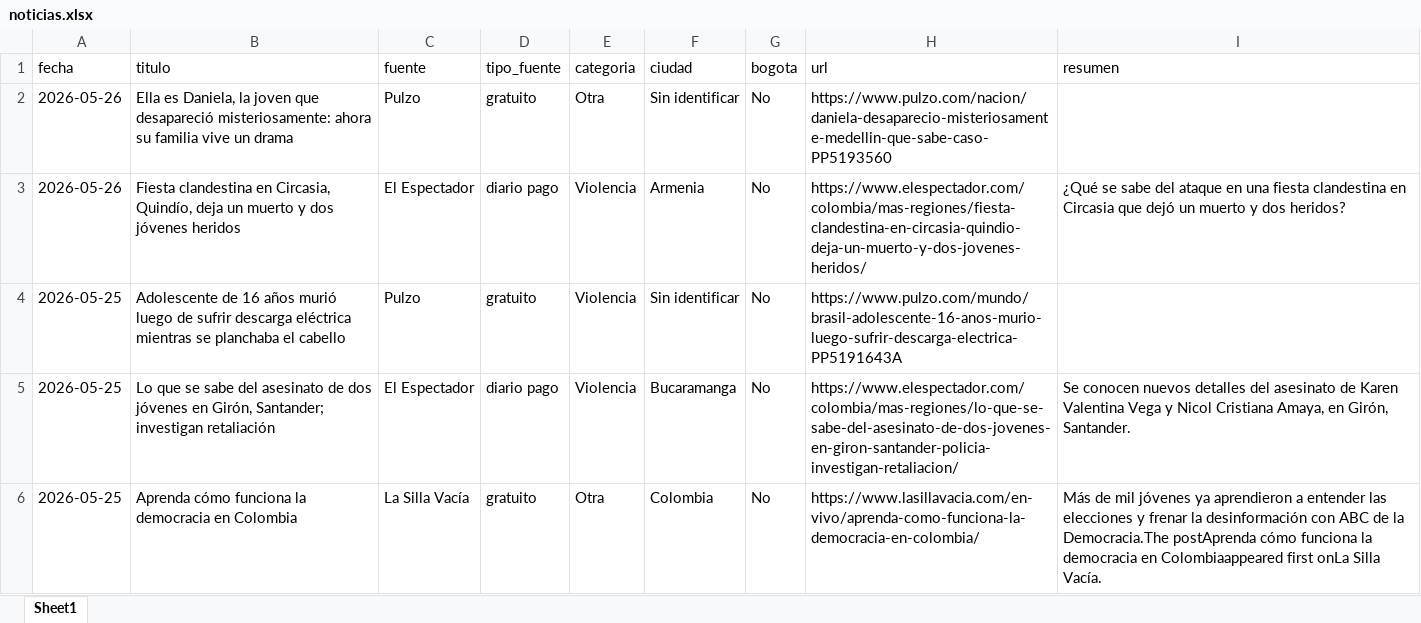
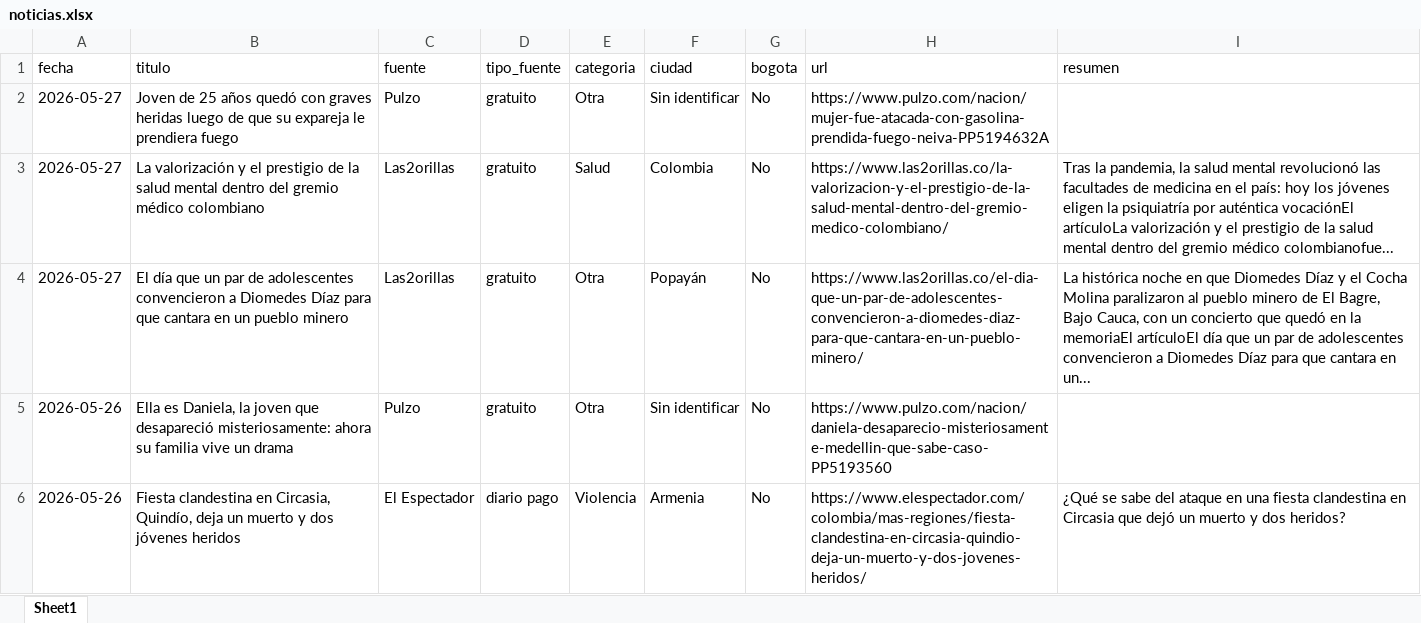
Before and after one commit to CarolinaHernandez2019/-monitoreo-noticias-juventud, an Excel workbook: data/noticias.xlsx, sheet Sheet1, drawn as a sheet; only a part is shown; the shorter side is filled out with more unchanged rows; values as stored, in another font and other column widths than the file's, no borders; the diff names each change by its address in the sheet, - before the commit and + after, or states it on an @@ line.

```diff
--- a/data/noticias.xlsx (sheet Sheet1)
+++ b/data/noticias.xlsx (sheet Sheet1)
+row 2: 2026-05-27 | Joven de 25 años quedó con graves heridas luego de que su expareja le prendiera fuego | Pulzo | gratuito | Otra | Sin identificar | No | https://www.pulzo.com/nacion/mujer-fue-atacada-con-gasolina-prendida-fuego-neiva-PP5194632A
+row 3: 2026-05-27 | La valorización y el prestigio de la salud mental dentro del gremio médico colombiano | Las2orillas | gratuito | Salud | Colombia | No | https://www.las2orillas.co/la-valorizacion-y-el-prestigio-de-la-salud-mental-dentro-del-gremio-medico-colombiano/ | Tras la pandemia, la salud mental revolucionó las facultades de medicina en el país: hoy los jóvenes eligen la psiquiatría por auténtica vocaciónEl artículoLa valorización y el prestigio de la salud mental dentro del gremio médico colombianofue...
+row 4: 2026-05-27 | El día que un par de adolescentes convencieron a Diomedes Díaz para que cantara en un pueblo minero | Las2orillas | gratuito | Otra | Popayán | No | https://www.las2orillas.co/el-dia-que-un-par-de-adolescentes-convencieron-a-diomedes-diaz-para-que-cantara-en-un-pueblo-minero/ | La histórica noche en que Diomedes Díaz y el Cocha Molina paralizaron al pueblo minero de El Bagre, Bajo Cauca, con un concierto que quedó en la memoriaEl artículoEl día que un par de adolescentes convencieron a Diomedes Díaz para que cantara en un...
```
